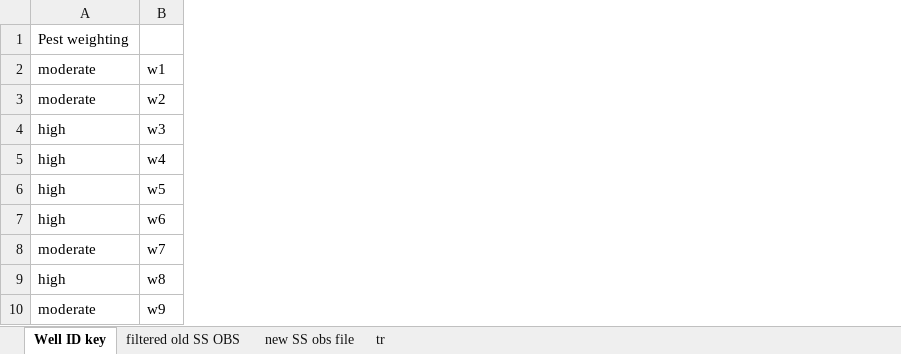
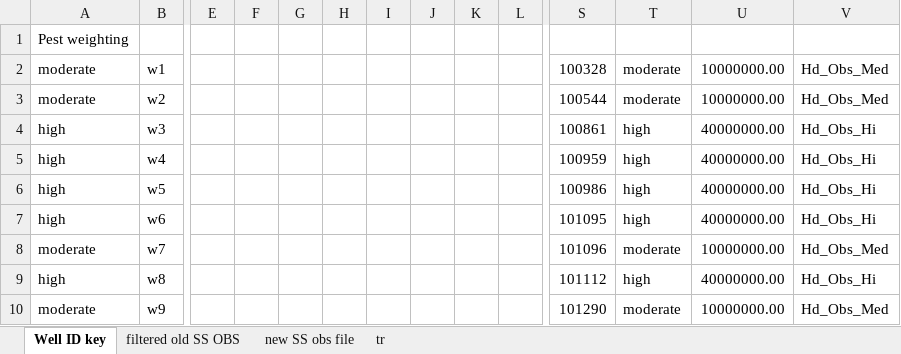
Before and after one commit to rniswon/Carmel_gsflow, an Excel workbook: Simulation_20160812T131753/EXCEL/SS_v_TR_wellIDs_new.xlsx, sheet Well ID key, drawn as a sheet; only a part is shown, gaps mark what is left out; values as stored, in another font and other column widths than the file's, no borders; the diff covers the shown part only; the diff names each change by its address in the sheet, - before the commit and + after, or states it on an @@ line.

Commit message:
Should have pushed this with the previous commit, contains a simple function to help speed up the application of relative weighting to the head observation groups

```diff
--- a/Simulation_20160812T131753/EXCEL/SS_v_TR_wellIDs_new.xlsx (sheet Well ID key)
+++ b/Simulation_20160812T131753/EXCEL/SS_v_TR_wellIDs_new.xlsx (sheet Well ID key)
+column E, empty
+column F, empty
+column G, empty
+column H, empty
+column I, empty
+column J, empty
+column K, empty
+column L, empty
+column S, rows 2-10: 100328 | 100544 | 100861 | 100959 | 100986 | 101095 | 101096 | 101112 | 101290
+column T, rows 2-10: moderate | moderate | high | high | high | high | moderate | high | moderate
+column U, rows 2-10: 10000000.00 | 10000000.00 | 40000000.00 | 40000000.00 | 40000000.00 | 40000000.00 | 10000000.00 | 40000000.00 | 10000000.00
+column V, rows 2-10: Hd_Obs_Med | Hd_Obs_Med | Hd_Obs_Hi | Hd_Obs_Hi | Hd_Obs_Hi | Hd_Obs_Hi | Hd_Obs_Med | Hd_Obs_Hi | Hd_Obs_Med
```
Also changed, not shown: 6 added columns elsewhere in this sheet.
